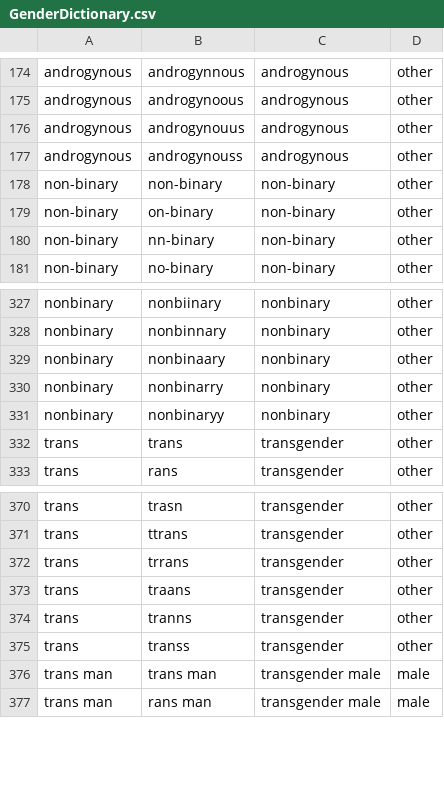
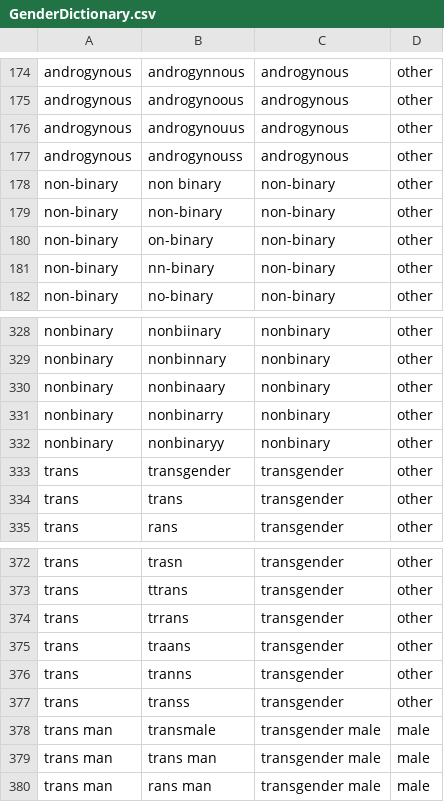
Before and after one commit to ropensci/gendercoder, a CSV file: data/GenderDictionary.csv, drawn as a sheet; only a part is shown, gaps mark what is left out; the diff names each change by its address in the sheet, - before the commit and + after, or states it on an @@ line.

Commit message:
Add some additional typos

```diff
--- a/data/GenderDictionary.csv
+++ b/data/GenderDictionary.csv
+row 178: non-binary | non binary | non-binary | other
+row 333: trans | transgender | transgender | other
+row 378: trans man | transmale | transgender male | male
```
